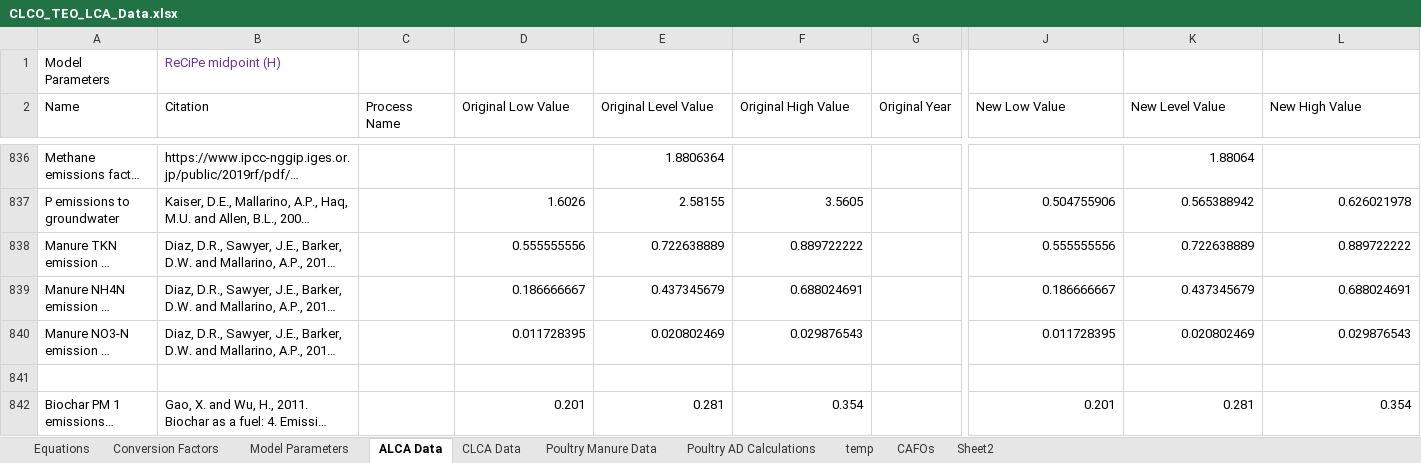
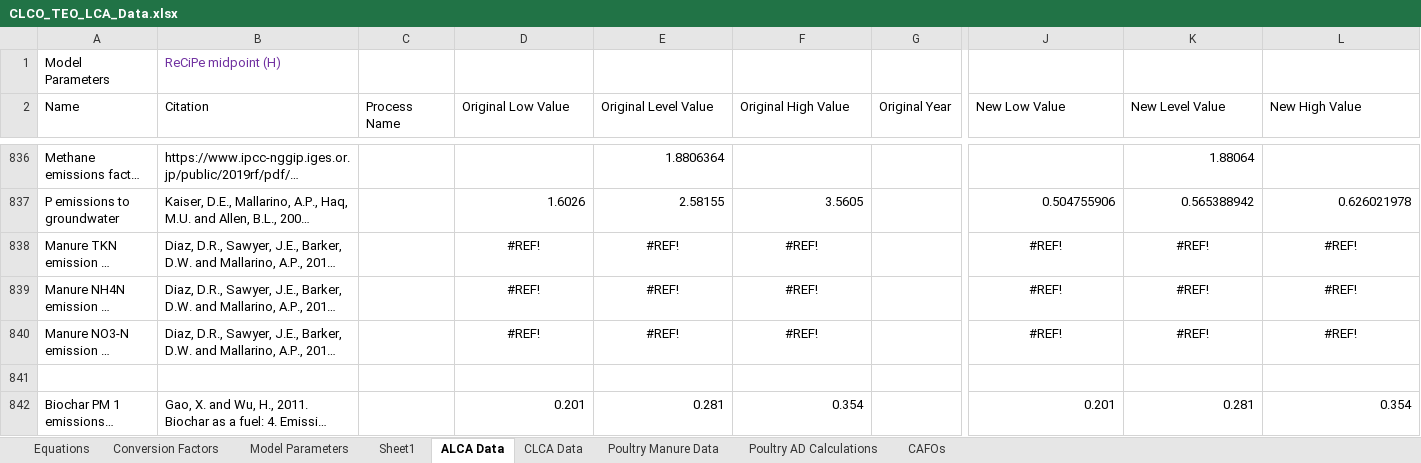
Before and after one commit to PEESEgroup/poultry-CLCO, an Excel workbook: data/data analysis/CLCO_TEO_LCA_Data.xlsx, sheet ALCA Data, drawn as a sheet; only a part is shown, gaps mark what is left out; long unchanged cells end in …; values as stored, in another font and other column widths than the file's, no borders; the diff names each change by its address in the sheet, - before the commit and + after, or states it on an @@ line.

Commit message:
figure formatting + data write up

```diff
--- a/data/data analysis/CLCO_TEO_LCA_Data.xlsx (sheet ALCA Data)
+++ b/data/data analysis/CLCO_TEO_LCA_Data.xlsx (sheet ALCA Data)
-sheet tab: temp
-sheet tab: Sheet2
+sheet tab: Sheet1
-D838 (Original Low Value): 0.555555556
+D838 (Original Low Value): #REF!
-D838:F840 alignment: right
+D838:F840 alignment: center
-E838 (Original Level Value): 0.722638889
+E838 (Original Level Value): #REF!
-F838 (Original High Value): 0.889722222
+F838 (Original High Value): #REF!
-J838 (New Low Value): 0.555555556
+J838 (New Low Value): #REF!
-J838:L840 alignment: right
+J838:L840 alignment: center
-K838 (New Level Value): 0.722638889
+K838 (New Level Value): #REF!
-L838 (New High Value): 0.889722222
+L838 (New High Value): #REF!
-D839 (Original Low Value): 0.186666667
+D839 (Original Low Value): #REF!
-E839 (Original Level Value): 0.437345679
+E839 (Original Level Value): #REF!
-F839 (Original High Value): 0.688024691
+F839 (Original High Value): #REF!
-J839 (New Low Value): 0.186666667
+J839 (New Low Value): #REF!
-K839 (New Level Value): 0.437345679
+K839 (New Level Value): #REF!
-L839 (New High Value): 0.688024691
+L839 (New High Value): #REF!
-D840 (Original Low Value): 0.011728395
+D840 (Original Low Value): #REF!
-E840 (Original Level Value): 0.020802469
+E840 (Original Level Value): #REF!
-F840 (Original High Value): 0.029876543
+F840 (Original High Value): #REF!
-J840 (New Low Value): 0.011728395
+J840 (New Low Value): #REF!
-K840 (New Level Value): 0.020802469
+K840 (New Level Value): #REF!
-L840 (New High Value): 0.029876543
+L840 (New High Value): #REF!
```
Also changed, not shown: sheet Poultry Manure Data, sheet Equations, sheet Model Parameters, sheet CLCA Data, sheet Conversion Factors, sheet CAFOs, formulas that keep their value, 1 other file.
